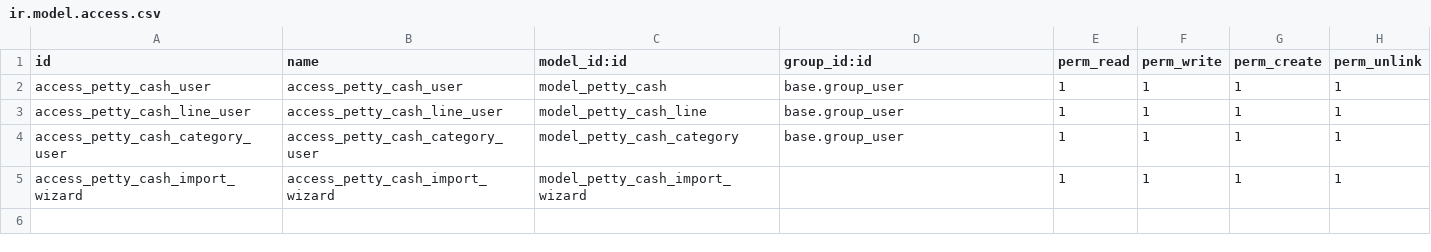
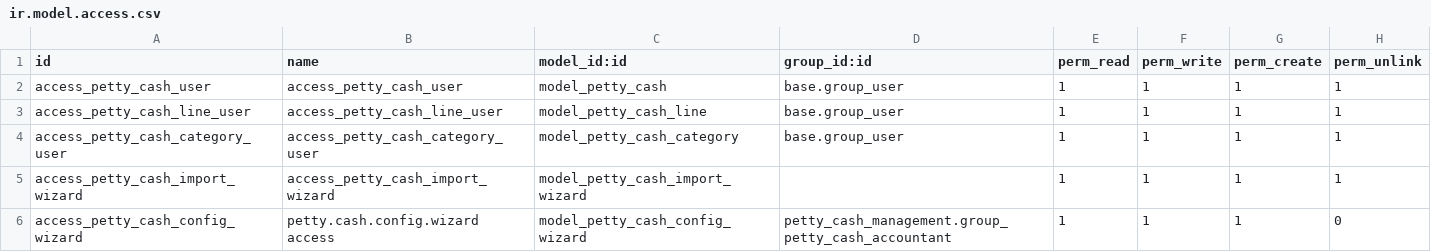
Before and after one commit to Kinan-absar/odoo_custom_modules, a CSV file: petty_cash_management/security/ir.model.access.csv, drawn as a sheet.

Commit message:
replacing petty cash new version

```diff
--- a/petty_cash_management/security/ir.model.access.csv
+++ b/petty_cash_management/security/ir.model.access.csv
@@ -5 +5,2 @@ access_petty_cash_category_user,access_petty_cash_category_user,model_petty_cash
 access_petty_cash_import_wizard,access_petty_cash_import_wizard,model_petty_cash_import_wizard,,1,1,1,1
+access_petty_cash_config_wizard,petty.cash.config.wizard access,model_petty_cash_config_wizard,petty_cash_management.group_petty_cash_accountant,1,1,1,0
```
Also changed, not shown: 4 other files.
